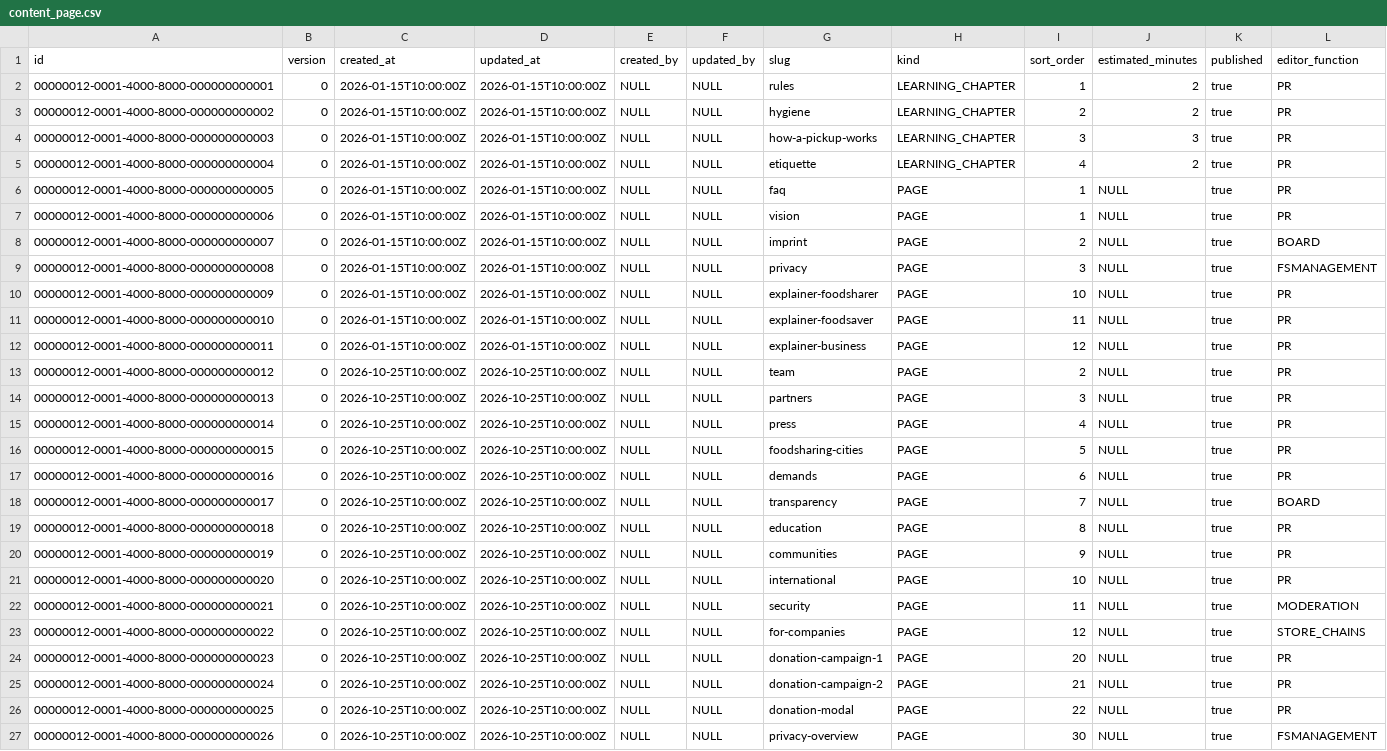
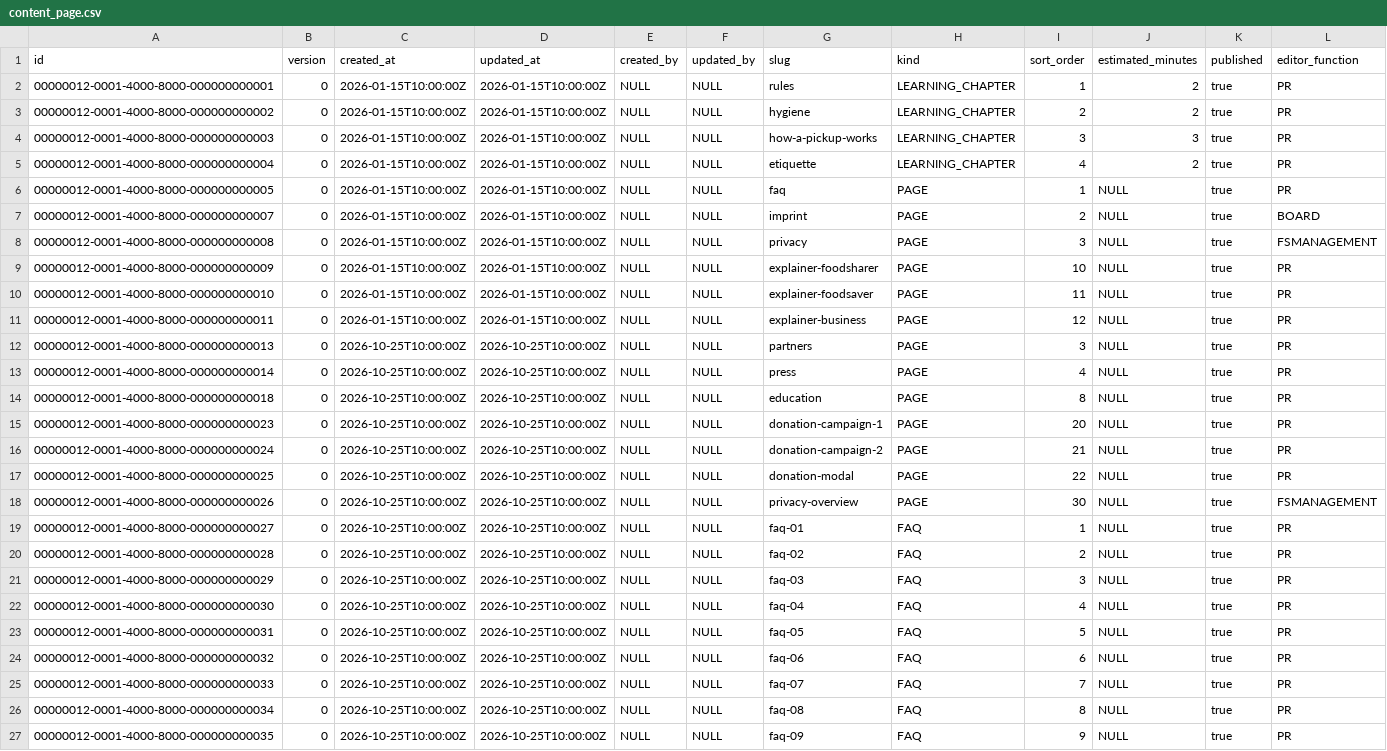
Before and after one commit to Epsuchti/foodsharing-platform-2.0, a CSV file: server/src/main/resources/db/seed/content/content_page.csv, drawn as a sheet; only a part is shown; the shorter side is filled out with more unchanged rows.

```diff
--- a/server/src/main/resources/db/seed/content/content_page.csv
+++ b/server/src/main/resources/db/seed/content/content_page.csv
@@ -6,3 +6,2 @@ id,version,created_at,updated_at,created_by,updated_by,slug,kind,sort_order,esti
 00000012-0001-4000-8000-000000000005,0,2026-01-15T10:00:00Z,2026-01-15T10:00:00Z,NULL,NULL,faq,PAGE,1,NULL,true,PR
-00000012-0001-4000-8000-000000000006,0,2026-01-15T10:00:00Z,2026-01-15T10:00:00Z,NULL,NULL,vision,PAGE,1,NULL,true,PR
 00000012-0001-4000-8000-000000000007,0,2026-01-15T10:00:00Z,2026-01-15T10:00:00Z,NULL,NULL,imprint,PAGE,2,NULL,true,BOARD
@@ -12,13 +11,5 @@ id,version,created_at,updated_at,created_by,updated_by,slug,kind,sort_order,esti
 00000012-0001-4000-8000-000000000011,0,2026-01-15T10:00:00Z,2026-01-15T10:00:00Z,NULL,NULL,explainer-business,PAGE,12,NULL,true,PR
-00000012-0001-4000-8000-000000000012,0,2026-10-25T10:00:00Z,2026-10-25T10:00:00Z,NULL,NULL,team,PAGE,2,NULL,true,PR
 00000012-0001-4000-8000-000000000013,0,2026-10-25T10:00:00Z,2026-10-25T10:00:00Z,NULL,NULL,partners,PAGE,3,NULL,true,PR
 00000012-0001-4000-8000-000000000014,0,2026-10-25T10:00:00Z,2026-10-25T10:00:00Z,NULL,NULL,press,PAGE,4,NULL,true,PR
-00000012-0001-4000-8000-000000000015,0,2026-10-25T10:00:00Z,2026-10-25T10:00:00Z,NULL,NULL,foodsharing-cities,PAGE,5,NULL,true,PR
-00000012-0001-4000-8000-000000000016,0,2026-10-25T10:00:00Z,2026-10-25T10:00:00Z,NULL,NULL,demands,PAGE,6,NULL,true,PR
-00000012-0001-4000-8000-000000000017,0,2026-10-25T10:00:00Z,2026-10-25T10:00:00Z,NULL,NULL,transparency,PAGE,7,NULL,true,BOARD
 00000012-0001-4000-8000-000000000018,0,2026-10-25T10:00:00Z,2026-10-25T10:00:00Z,NULL,NULL,education,PAGE,8,NULL,true,PR
-00000012-0001-4000-8000-000000000019,0,2026-10-25T10:00:00Z,2026-10-25T10:00:00Z,NULL,NULL,communities,PAGE,9,NULL,true,PR
-00000012-0001-4000-8000-000000000020,0,2026-10-25T10:00:00Z,2026-10-25T10:00:00Z,NULL,NULL,international,PAGE,10,NULL,true,PR
-00000012-0001-4000-8000-000000000021,0,2026-10-25T10:00:00Z,2026-10-25T10:00:00Z,NULL,NULL,security,PAGE,11,NULL,true,MODERATION
-00000012-0001-4000-8000-000000000022,0,2026-10-25T10:00:00Z,2026-10-25T10:00:00Z,NULL,NULL,for-companies,PAGE,12,NULL,true,STORE_CHAINS
 00000012-0001-4000-8000-000000000023,0,2026-10-25T10:00:00Z,2026-10-25T10:00:00Z,NULL,NULL,donation-campaign-1,PAGE,20,NULL,true,PR
```
Also changed, not shown: 28 other files.
